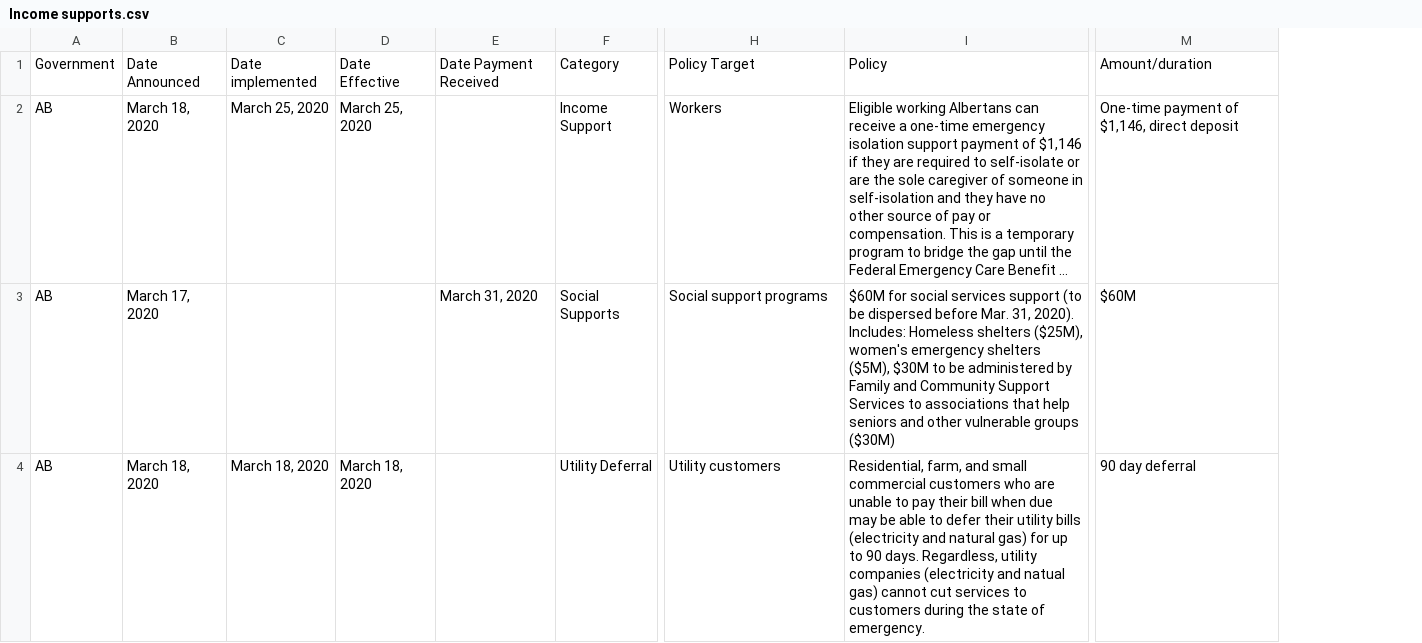
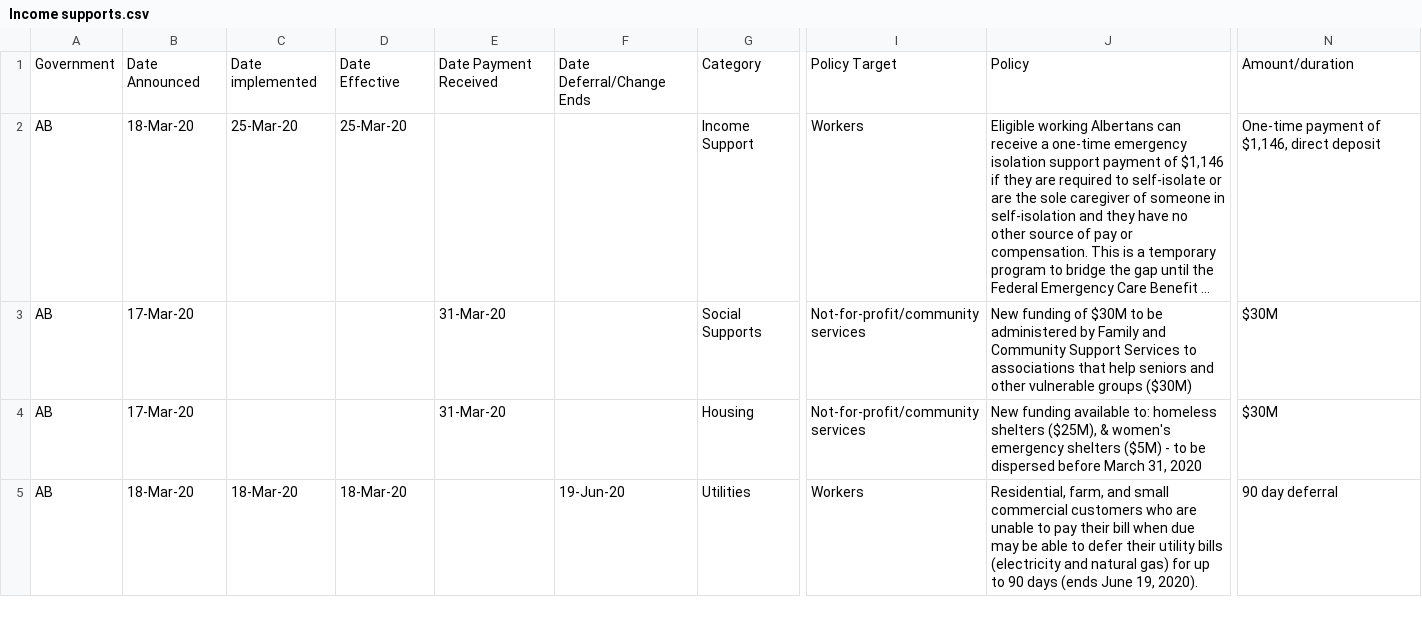
Before and after one commit to GillianPetit/covid19Policy, a CSV file: src/data/Income supports.csv, drawn as a sheet; only a part is shown, gaps mark what is left out; long unchanged cells end in …; removed rows and columns are numbered as before the commit, all else as after; rows hold the shown columns only; the diff covers the shown part only; the diff names each change by its address in the sheet, - before the commit and + after, or states it on an @@ line.

Commit message:
Income Supports data and table added

```diff
--- a/src/data/Income supports.csv
+++ b/src/data/Income supports.csv
-column B, rows 1-4: Date Announced | March 18, 2020 | March 17, 2020 | March 18, 2020
-column C, rows 1-4: Date implemented | March 25, 2020 |  | March 18, 2020
-column D, rows 1-4: Date Effective | March 25, 2020 |  | March 18, 2020
-column E, rows 1-3: Date Payment Received |  | March 31, 2020
+column B, rows 1-3: Date Announced | 18-Mar-20 | 17-Mar-20; row 5: 18-Mar-20
+column C, rows 1-2: Date implemented | 25-Mar-20; row 5: 18-Mar-20
+column D, rows 1-2: Date Effective | 25-Mar-20; row 5: 18-Mar-20
+column E, rows 1-3: Date Payment Received |  | 31-Mar-20
+column F, row 1: Date Deferral/Change Ends; row 5: 19-Jun-20
-I3: Social support programs
+I3: Not-for-profit/community services
-J3: $60M for social services support (to be dispersed before Mar. 31, 2020). Includes: Homeless shelters ($25M), women's emergency shelters ($5M), $30M to…
+J3: New funding of $30M to…
-N3: $60M
+N3: $30M
+row 4: AB | 17-Mar-20 |  |  | 31-Mar-20 |  | Housing | Not-for-profit/community services | New funding available to: homeless shelters ($25M), & women's emergency shelters ($5M) - to be dispersed before March 31, 2020 | $30M
-G5: Utility Deferral
+G5: Utilities
-I5: Utility customers
+I5: Workers
-J5: …to 90 days. Regardless, utility companies (electricity and natual gas) cannot cut services to customers during the state of emergency.
+J5: …to 90 days (ends June 19, 2020).
```
Also changed, not shown: 2 added rows and 38 edited cells elsewhere in this file, 4 other files.
